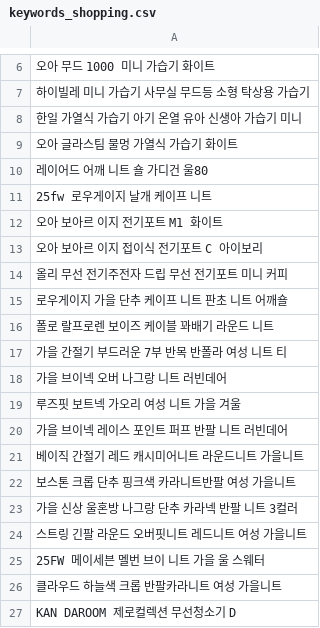
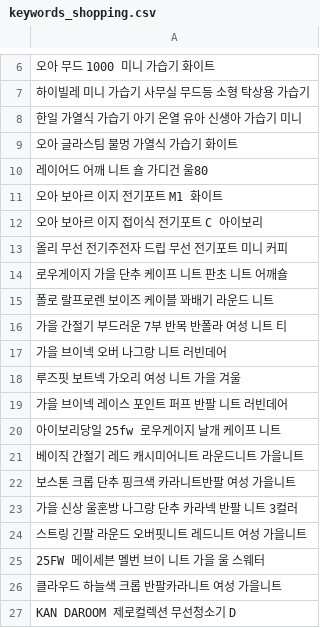
Before and after one commit to hayan-web/gpt-blog-auto, a CSV file: keywords_shopping.csv, drawn as a sheet; only a part is shown, gaps mark what is left out; removed rows and columns are numbered as before the commit, all else as after; the diff names each change by its address in the sheet, - before the commit and + after, or states it on an @@ line.

```diff
--- a/keywords_shopping.csv
+++ b/keywords_shopping.csv
-row 11: 25fw 로우게이지 날개 케이프 니트
+row 20: 아이보리당일 25fw 로우게이지 날개 케이프 니트
```
Also changed, not shown: golden_shopping_keywords.csv, 1 other file.
